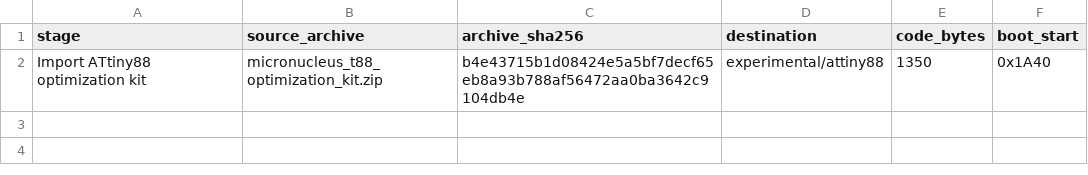
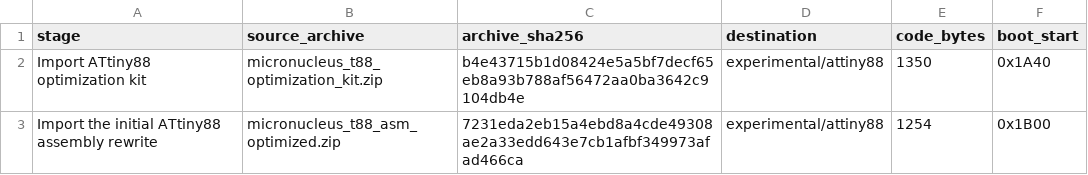
Before and after one commit to Witali/micronucleus, a CSV file: docs/attiny88-history/import-map.csv, drawn as a sheet; the diff names each change by its address in the sheet, - before the commit and + after, or states it on an @@ line.

Commit message:
Import the initial ATtiny88 assembly rewrite

```diff
--- a/docs/attiny88-history/import-map.csv
+++ b/docs/attiny88-history/import-map.csv
+row 3: Import the initial ATtiny88 assembly rewrite | micronucleus_t88_asm_optimized.zip | 7231eda2eb15a4ebd8a4cde49308ae2a33edd643e7cb1afbf349973afad466ca | experimental/attiny88 | 1254 | 0x1B00
```
Also changed, not shown: 32 other files.
